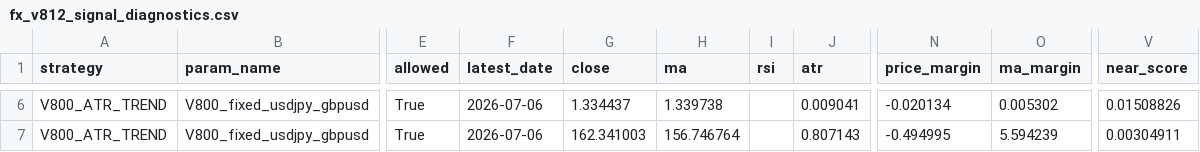
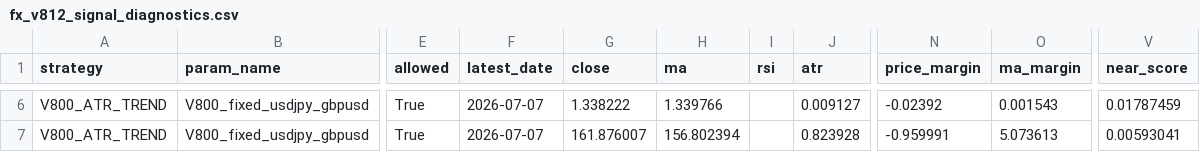
Before and after one commit to pengin01/Fx-Trade-System, a CSV file: fx_v812_signal_diagnostics.csv, drawn as a sheet; only a part is shown, gaps mark what is left out; the diff covers the shown part only; the diff names each change by its address in the sheet, - before the commit and + after, or states it on an @@ line.

```diff
--- a/fx_v812_signal_diagnostics.csv
+++ b/fx_v812_signal_diagnostics.csv
-F6:F7 (latest_date): 2026-07-06
+F6:F7 (latest_date): 2026-07-07
-G6 (close): 1.334437
+G6 (close): 1.338222
-H6 (ma): 1.339738
+H6 (ma): 1.339766
-J6 (atr): 0.009041
+J6 (atr): 0.009127
-N6 (price_margin): -0.020134
+N6 (price_margin): -0.02392
-O6 (ma_margin): 0.005302
+O6 (ma_margin): 0.001543
-V6 (near_score): 0.01508826
+V6 (near_score): 0.01787459
-G7 (close): 162.341003
+G7 (close): 161.876007
-H7 (ma): 156.746764
+H7 (ma): 156.802394
-J7 (atr): 0.807143
+J7 (atr): 0.823928
-N7 (price_margin): -0.494995
+N7 (price_margin): -0.959991
-O7 (ma_margin): 5.594239
+O7 (ma_margin): 5.073613
-V7 (near_score): 0.00304911
+V7 (near_score): 0.00593041
```
Also changed, not shown: 34 edited cells elsewhere in this file, fx_v811_equity.csv, 3 other files.
